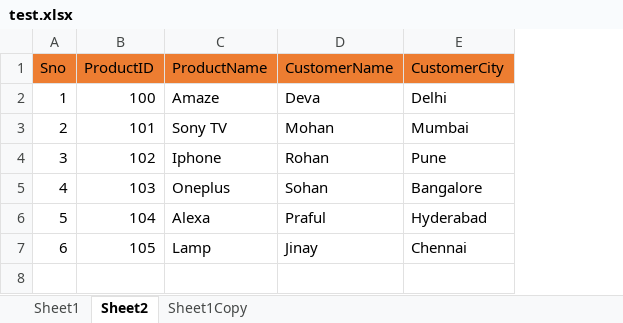
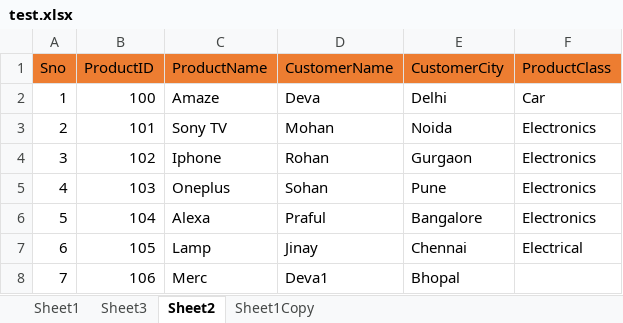
Before and after one commit to devashish89/UiPathExcelOperations, an Excel workbook: test.xlsx, sheet Sheet2, drawn as a sheet; values as stored, in another font and other column widths than the file's, no borders; the diff names each change by its address in the sheet, - before the commit and + after, or states it on an @@ line.

```diff
--- a/test.xlsx (sheet Sheet2)
+++ b/test.xlsx (sheet Sheet2)
+sheet tab: Sheet3
+column F (ProductClass), rows 2-7: Car | Electronics | Electronics | Electronics | Electronics | Electrical
-E3 (CustomerCity): Mumbai
+E3 (CustomerCity): Noida
-E4 (CustomerCity): Pune
+E4 (CustomerCity): Gurgaon
-E5 (CustomerCity): Bangalore
+E5 (CustomerCity): Pune
-E6 (CustomerCity): Hyderabad
+E6 (CustomerCity): Bangalore
+row 8: 7 | 106 | Merc | Deva1 | Bhopal
```
Also changed, not shown: sheet Sheet1, 3 other files.
